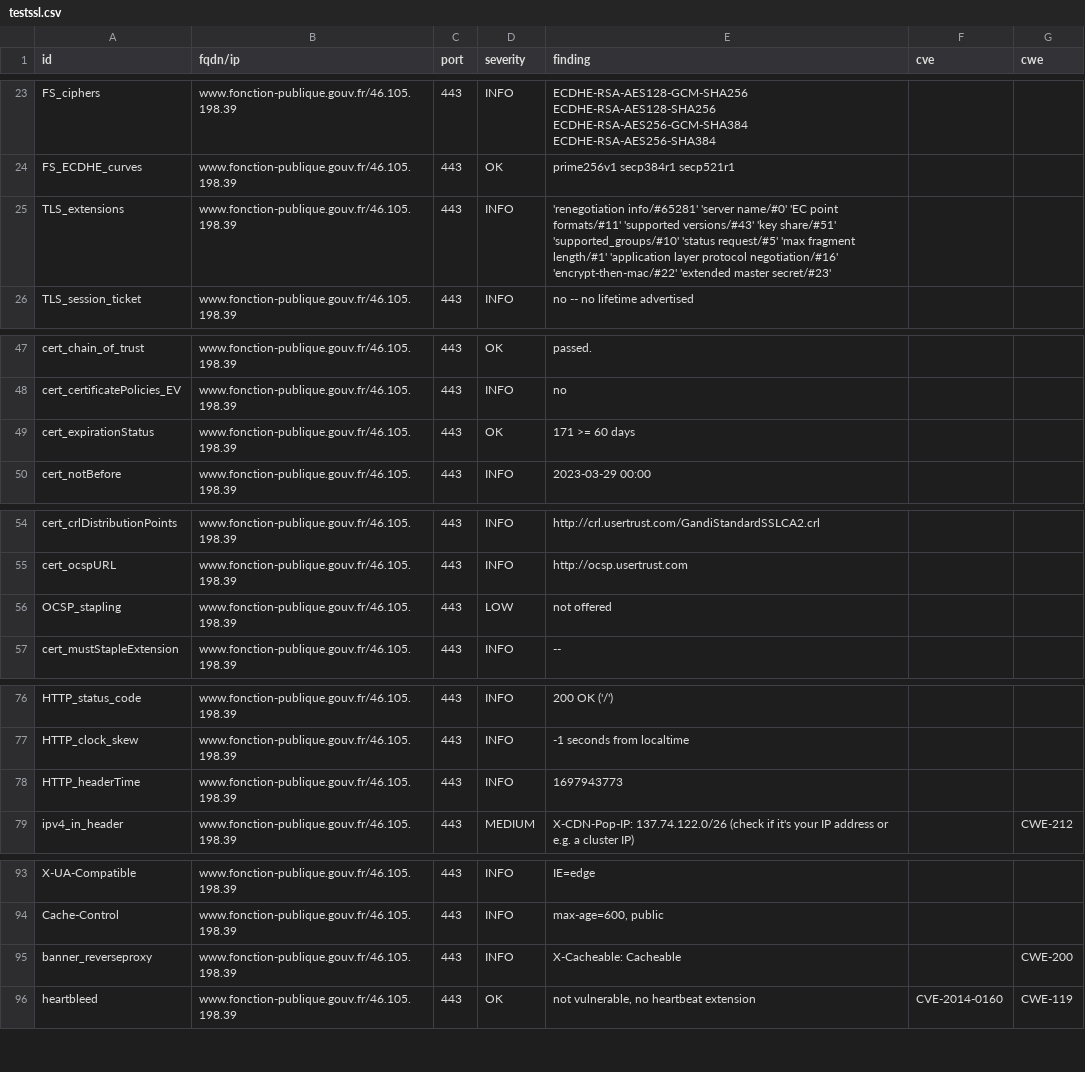
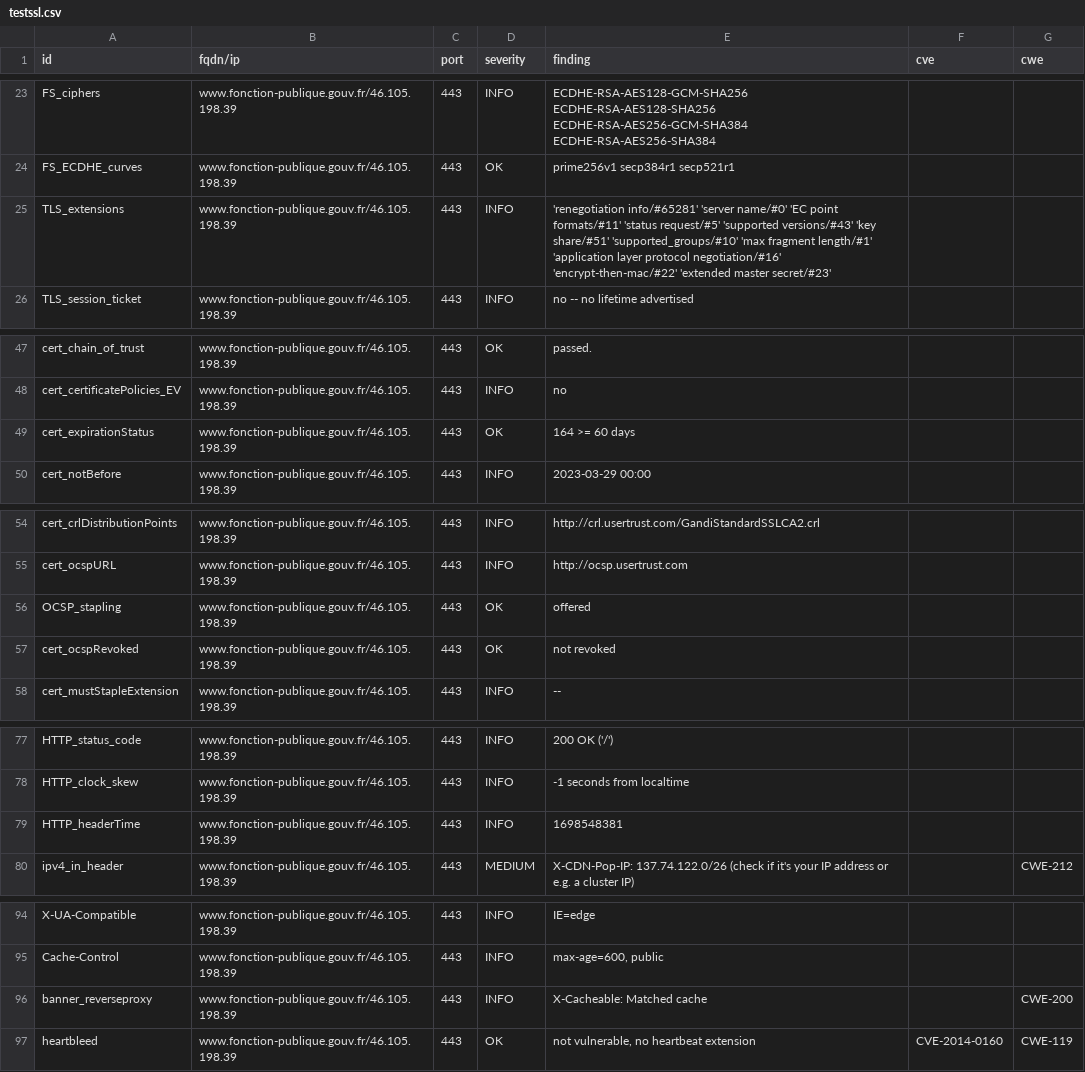
Before and after one commit to bmatge/dashlord, a CSV file: results/aHR0cHM6Ly93d3cuZm9uY3Rpb24tcHVibGlxdWUuZ291di5mci8=/testssl.csv, drawn as a sheet; only a part is shown, gaps mark what is left out.

Commit message:
update: https://www.fonction-publique.gouv.fr/

```diff
--- a/results/aHR0cHM6Ly93d3cuZm9uY3Rpb24tcHVibGlxdWUuZ291di5mci8=/testssl.csv
+++ b/results/aHR0cHM6Ly93d3cuZm9uY3Rpb24tcHVibGlxdWUuZ291di5mci8=/testssl.csv
@@ -24,3 +24,3 @@
 "FS_ECDHE_curves","www.fonction-publique.gouv.fr/46.105.198.39","443","OK","prime256v1 secp384r1 secp521r1","",""
-"TLS_extensions","www.fonction-publique.gouv.fr/46.105.198.39","443","INFO","'renegotiation info/#65281' 'server name/#0' 'EC point formats/#11' 'supported versions/#43' 'key share/#51' 'supported_groups/#10' 'status request/#5' 'max fragment length/#1' 'application layer protocol negotiation/#16' 'encrypt-then-mac/#22' 'extended master secret/#23'","",""
+"TLS_extensions","www.fonction-publique.gouv.fr/46.105.198.39","443","INFO","'renegotiation info/#65281' 'server name/#0' 'EC point formats/#11' 'status request/#5' 'supported versions/#43' 'key share/#51' 'supported_groups/#10' 'max fragment length/#1' 'application layer protocol negotiation/#16' 'encrypt-then-mac/#22' 'extended master secret/#23'","",""
 "TLS_session_ticket","www.fonction-publique.gouv.fr/46.105.198.39","443","INFO","no -- no lifetime advertised","",""
@@ -48,3 +48,3 @@
 "cert_certificatePolicies_EV","www.fonction-publique.gouv.fr/46.105.198.39","443","INFO","no","",""
-"cert_expirationStatus","www.fonction-publique.gouv.fr/46.105.198.39","443","OK","171 >= 60 days","",""
+"cert_expirationStatus","www.fonction-publique.gouv.fr/46.105.198.39","443","OK","164 >= 60 days","",""
 "cert_notBefore","www.fonction-publique.gouv.fr/46.105.198.39","443","INFO","2023-03-29 00:00","",""
@@ -55,3 +55,4 @@
 "cert_ocspURL","www.fonction-publique.gouv.fr/46.105.198.39","443","INFO","http://ocsp.usertrust.com","",""
-"OCSP_stapling","www.fonction-publique.gouv.fr/46.105.198.39","443","LOW","not offered","",""
+"OCSP_stapling","www.fonction-publique.gouv.fr/46.105.198.39","443","OK","offered","",""
+"cert_ocspRevoked","www.fonction-publique.gouv.fr/46.105.198.39","443","OK","not revoked","",""
 "cert_mustStapleExtension","www.fonction-publique.gouv.fr/46.105.198.39","443","INFO","--","",""
@@ -77,3 +78,3 @@
 "HTTP_clock_skew","www.fonction-publique.gouv.fr/46.105.198.39","443","INFO","-1 seconds from localtime","",""
-"HTTP_headerTime","www.fonction-publique.gouv.fr/46.105.198.39","443","INFO","1697943773","",""
+"HTTP_headerTime","www.fonction-publique.gouv.fr/46.105.198.39","443","INFO","1698548381","",""
 "ipv4_in_header","www.fonction-publique.gouv.fr/46.105.198.39","443","MEDIUM","X-CDN-Pop-IP: 137.74.122.0/26 (check if it's your IP address or e.g. a cluster IP)","","CWE-212"
@@ -94,3 +95,3 @@
 "Cache-Control","www.fonction-publique.gouv.fr/46.105.198.39","443","INFO","max-age=600, public","",""
-"banner_reverseproxy","www.fonction-publique.gouv.fr/46.105.198.39","443","INFO","X-Cacheable: Cacheable","","CWE-200"
+"banner_reverseproxy","www.fonction-publique.gouv.fr/46.105.198.39","443","INFO","X-Cacheable: Matched cache","","CWE-200"
 "heartbleed","www.fonction-publique.gouv.fr/46.105.198.39","443","OK","not vulnerable, no heartbeat extension","CVE-2014-0160","CWE-119"
```
Also changed, not shown: 13 other files.
